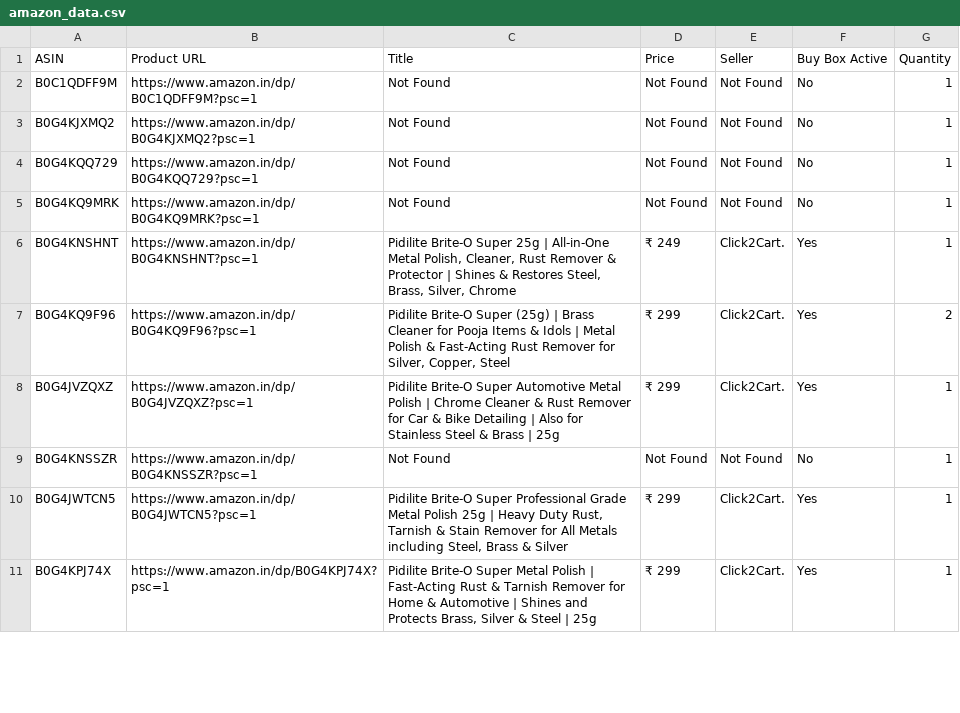
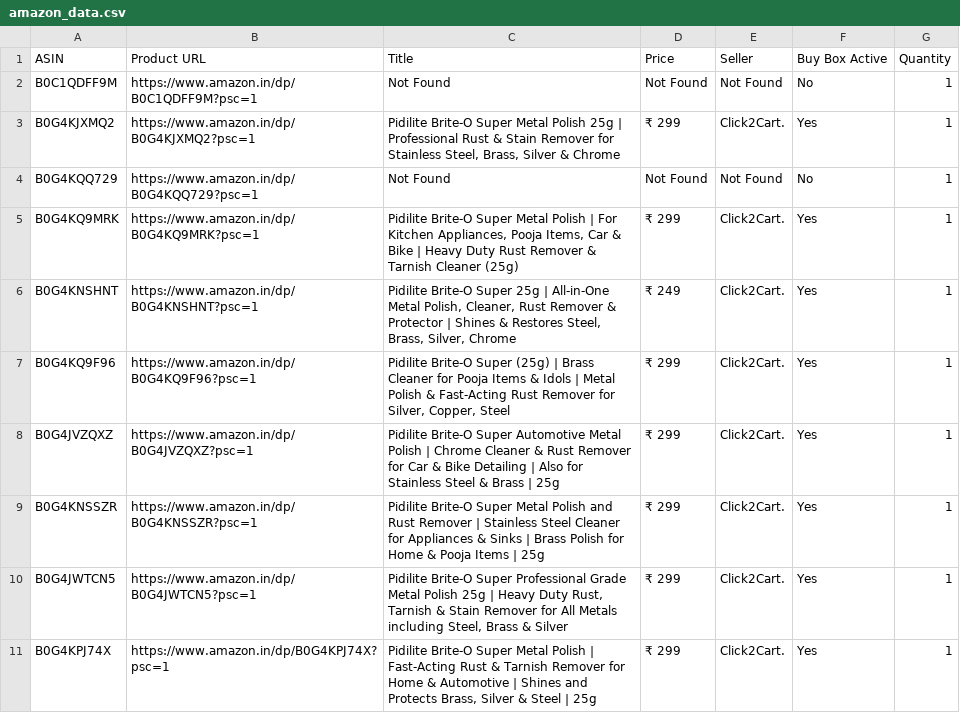
Before and after one commit to egaurav006/amazon-scraper, a CSV file: amazon_data.csv, drawn as a sheet; only a part is shown; the diff covers the shown part only.

```diff
--- a/amazon_data.csv
+++ b/amazon_data.csv
@@ -2,9 +2,9 @@
 B0C1QDFF9M,https://www.amazon.in/dp/B0C1QDFF9M?psc=1,Not Found,Not Found,Not Found,No,1
-B0G4KJXMQ2,https://www.amazon.in/dp/B0G4KJXMQ2?psc=1,Not Found,Not Found,Not Found,No,1
+B0G4KJXMQ2,https://www.amazon.in/dp/B0G4KJXMQ2?psc=1,"Pidilite Brite-O Super Metal Polish 25g | Professional Rust & Stain Remover for Stainless Steel, Brass, Silver & Chrome",₹ 299,Click2Cart.,Yes,1
 B0G4KQQ729,https://www.amazon.in/dp/B0G4KQQ729?psc=1,Not Found,Not Found,Not Found,No,1
-B0G4KQ9MRK,https://www.amazon.in/dp/B0G4KQ9MRK?psc=1,Not Found,Not Found,Not Found,No,1
+B0G4KQ9MRK,https://www.amazon.in/dp/B0G4KQ9MRK?psc=1,"Pidilite Brite-O Super Metal Polish | For Kitchen Appliances, Pooja Items, Car & Bike | Heavy Duty Rust Remover & Tarnish Cleaner (25g)",₹ 299,Click2Cart.,Yes,1
 B0G4KNSHNT,https://www.amazon.in/dp/B0G4KNSHNT?psc=1,"Pidilite Brite-O Super 25g | All-in-One Metal Polish, Cleaner, Rust Remover & Protector | Shines & Restores Steel, Brass, Silver, Chrome",₹ 249,Click2Cart.,Yes,1
-B0G4KQ9F96,https://www.amazon.in/dp/B0G4KQ9F96?psc=1,"Pidilite Brite-O Super (25g) | Brass Cleaner for Pooja Items & Idols | Metal Polish & Fast-Acting Rust Remover for Silver, Copper, Steel",₹ 299,Click2Cart.,Yes,2
+B0G4KQ9F96,https://www.amazon.in/dp/B0G4KQ9F96?psc=1,"Pidilite Brite-O Super (25g) | Brass Cleaner for Pooja Items & Idols | Metal Polish & Fast-Acting Rust Remover for Silver, Copper, Steel",₹ 299,Click2Cart.,Yes,1
 B0G4JVZQXZ,https://www.amazon.in/dp/B0G4JVZQXZ?psc=1,Pidilite Brite-O Super Automotive Metal Polish | Chrome Cleaner & Rust Remover for Car & Bike Detailing | Also for Stainless Steel & Brass | 25g,₹ 299,Click2Cart.,Yes,1
-B0G4KNSSZR,https://www.amazon.in/dp/B0G4KNSSZR?psc=1,Not Found,Not Found,Not Found,No,1
+B0G4KNSSZR,https://www.amazon.in/dp/B0G4KNSSZR?psc=1,Pidilite Brite-O Super Metal Polish and Rust Remover | Stainless Steel Cleaner for Appliances & Sinks | Brass Polish for Home & Pooja Items | 25g,₹ 299,Click2Cart.,Yes,1
 B0G4JWTCN5,https://www.amazon.in/dp/B0G4JWTCN5?psc=1,"Pidilite Brite-O Super Professional Grade Metal Polish 25g | Heavy Duty Rust, Tarnish & Stain Remover for All Metals including Steel, Brass & Silver",₹ 299,Click2Cart.,Yes,1
```
Also changed, not shown: 46 edited cells elsewhere in this file.
